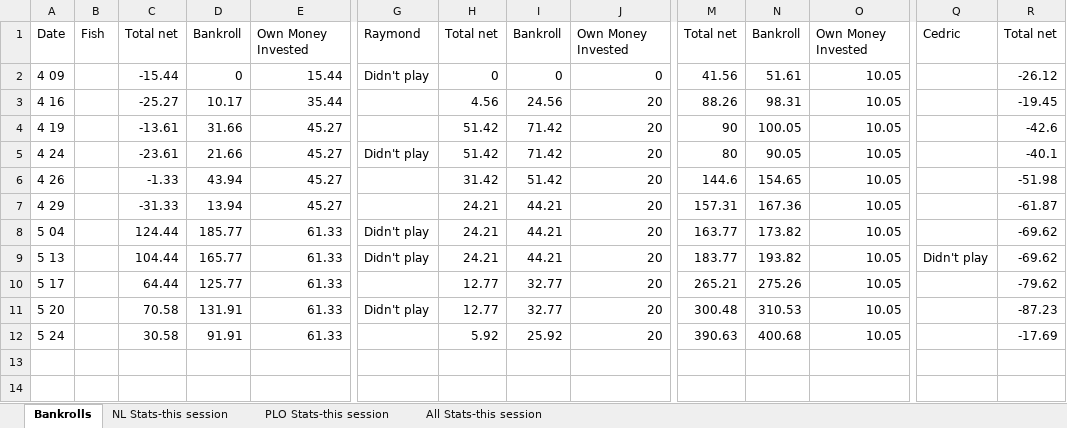
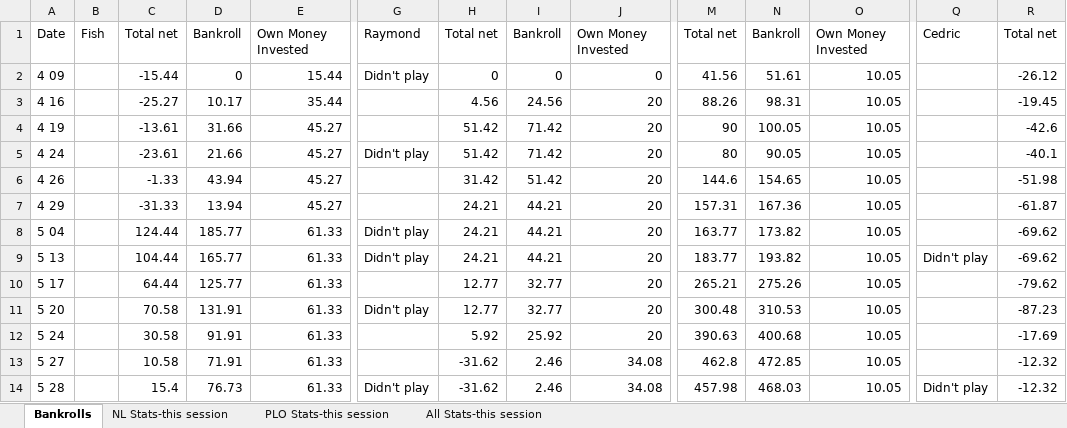
Before and after one commit to ibnerd007/Poker-Stats, an Excel workbook: Outputs/stats.xlsx, sheet Bankrolls, drawn as a sheet; only a part is shown, gaps mark what is left out; values as stored, in another font and other column widths than the file's, no borders; charts and pictures not drawn; rows hold the shown columns only; the diff names each change by its address in the sheet, - before the commit and + after, or states it on an @@ line.

```diff
--- a/Outputs/stats.xlsx (sheet Bankrolls)
+++ b/Outputs/stats.xlsx (sheet Bankrolls)
+row 13: 5 27 |  | 10.58 | 71.91 | 61.33 |  | -31.62 | 2.46 | 34.08 | 462.8 | 472.85 | 10.05 |  | -12.32
+row 14: 5 28 |  | 15.4 | 76.73 | 61.33 | Didn't play | -31.62 | 2.46 | 34.08 | 457.98 | 468.03 | 10.05 | Didn't play | -12.32
```
Also changed, not shown: sheet All Stats-this session, charts or pictures, Outputs/stacks_over_time_avg.xlsx, Outputs/stacks_over_time_raw.xlsx, 5 other files.
